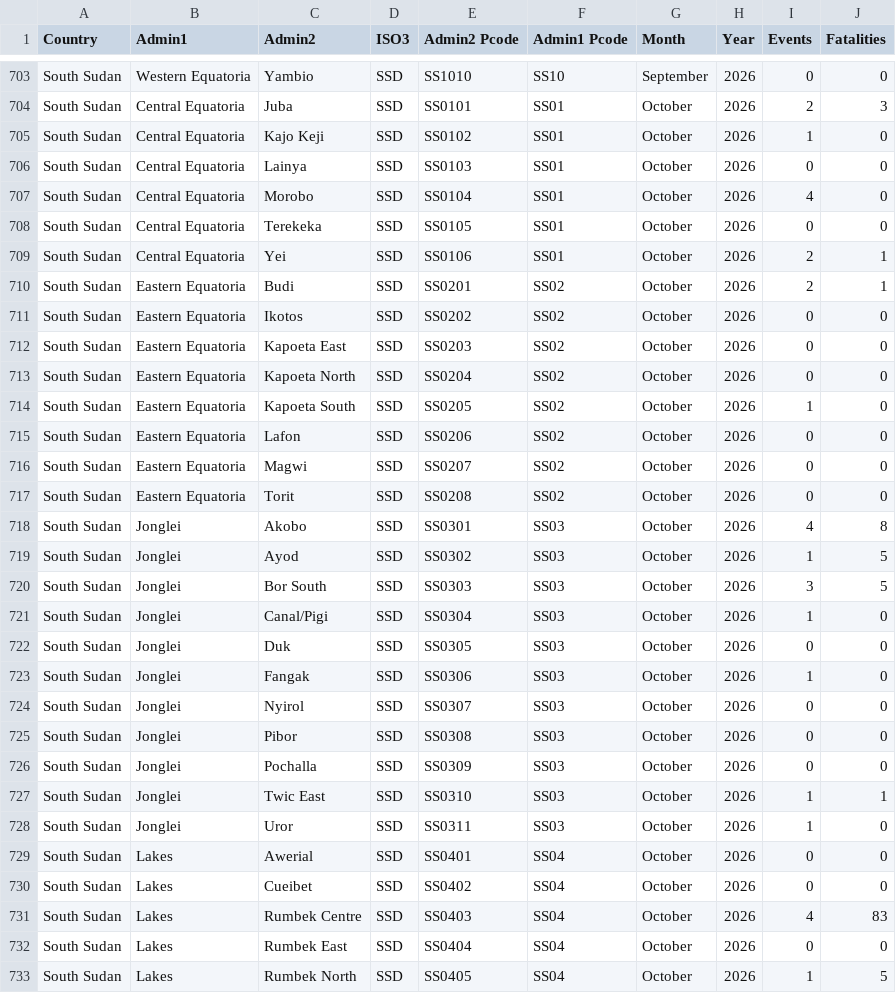
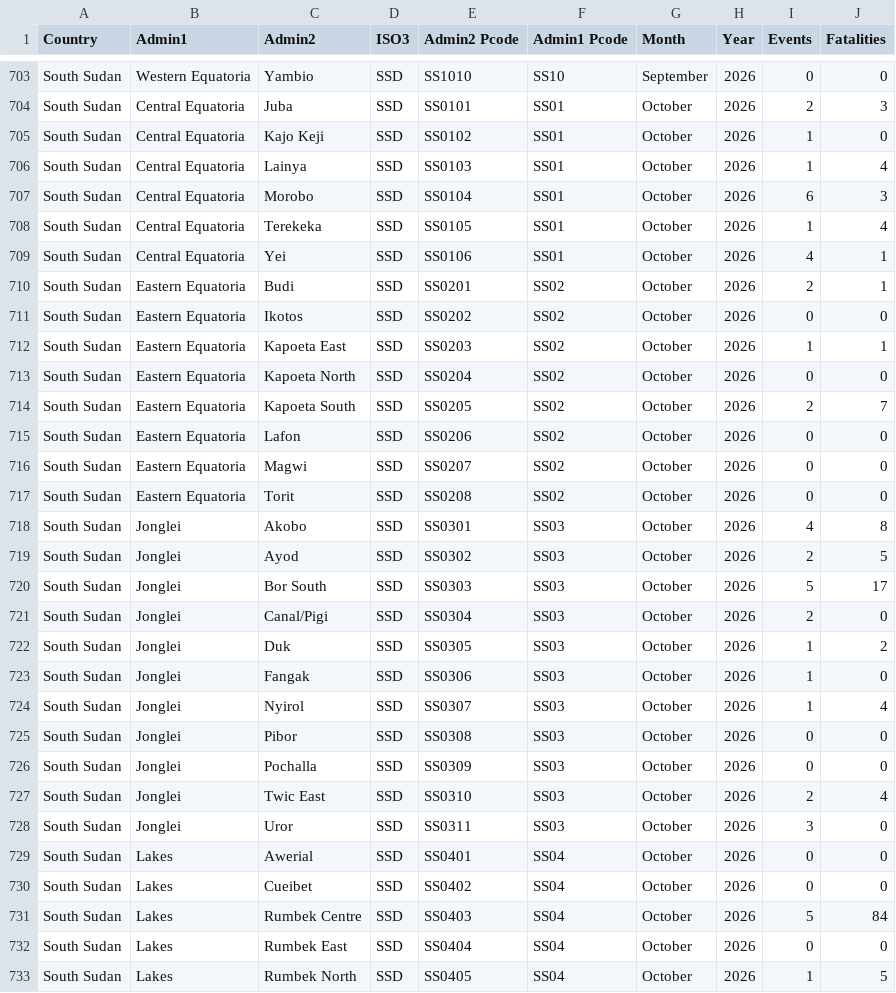
Before and after one commit to jayasekhon/South-Sudan-Dashboard, a CSV file: data/conflict_acled.csv, drawn as a sheet; only a part is shown, gaps mark what is left out; the diff covers the shown part only.

```diff
--- a/data/conflict_acled.csv
+++ b/data/conflict_acled.csv
@@ -705,11 +705,11 @@ South Sudan,Central Equatoria,Juba,SSD,SS0101,SS01,October,2026,2,3
 South Sudan,Central Equatoria,Kajo Keji,SSD,SS0102,SS01,October,2026,1,0
-South Sudan,Central Equatoria,Lainya,SSD,SS0103,SS01,October,2026,0,0
-South Sudan,Central Equatoria,Morobo,SSD,SS0104,SS01,October,2026,4,0
-South Sudan,Central Equatoria,Terekeka,SSD,SS0105,SS01,October,2026,0,0
-South Sudan,Central Equatoria,Yei,SSD,SS0106,SS01,October,2026,2,1
+South Sudan,Central Equatoria,Lainya,SSD,SS0103,SS01,October,2026,1,4
+South Sudan,Central Equatoria,Morobo,SSD,SS0104,SS01,October,2026,6,3
+South Sudan,Central Equatoria,Terekeka,SSD,SS0105,SS01,October,2026,1,4
+South Sudan,Central Equatoria,Yei,SSD,SS0106,SS01,October,2026,4,1
 South Sudan,Eastern Equatoria,Budi,SSD,SS0201,SS02,October,2026,2,1
 South Sudan,Eastern Equatoria,Ikotos,SSD,SS0202,SS02,October,2026,0,0
-South Sudan,Eastern Equatoria,Kapoeta East,SSD,SS0203,SS02,October,2026,0,0
+South Sudan,Eastern Equatoria,Kapoeta East,SSD,SS0203,SS02,October,2026,1,1
 South Sudan,Eastern Equatoria,Kapoeta North,SSD,SS0204,SS02,October,2026,0,0
-South Sudan,Eastern Equatoria,Kapoeta South,SSD,SS0205,SS02,October,2026,1,0
+South Sudan,Eastern Equatoria,Kapoeta South,SSD,SS0205,SS02,October,2026,2,7
 South Sudan,Eastern Equatoria,Lafon,SSD,SS0206,SS02,October,2026,0,0
@@ -718,15 +718,15 @@ South Sudan,Eastern Equatoria,Torit,SSD,SS0208,SS02,October,2026,0,0
 South Sudan,Jonglei,Akobo,SSD,SS0301,SS03,October,2026,4,8
-South Sudan,Jonglei,Ayod,SSD,SS0302,SS03,October,2026,1,5
-South Sudan,Jonglei,Bor South,SSD,SS0303,SS03,October,2026,3,5
-South Sudan,Jonglei,Canal/Pigi,SSD,SS0304,SS03,October,2026,1,0
-South Sudan,Jonglei,Duk,SSD,SS0305,SS03,October,2026,0,0
+South Sudan,Jonglei,Ayod,SSD,SS0302,SS03,October,2026,2,5
+South Sudan,Jonglei,Bor South,SSD,SS0303,SS03,October,2026,5,17
+South Sudan,Jonglei,Canal/Pigi,SSD,SS0304,SS03,October,2026,2,0
+South Sudan,Jonglei,Duk,SSD,SS0305,SS03,October,2026,1,2
 South Sudan,Jonglei,Fangak,SSD,SS0306,SS03,October,2026,1,0
-South Sudan,Jonglei,Nyirol,SSD,SS0307,SS03,October,2026,0,0
+South Sudan,Jonglei,Nyirol,SSD,SS0307,SS03,October,2026,1,4
 South Sudan,Jonglei,Pibor,SSD,SS0308,SS03,October,2026,0,0
 South Sudan,Jonglei,Pochalla,SSD,SS0309,SS03,October,2026,0,0
-South Sudan,Jonglei,Twic East,SSD,SS0310,SS03,October,2026,1,1
-South Sudan,Jonglei,Uror,SSD,SS0311,SS03,October,2026,1,0
+South Sudan,Jonglei,Twic East,SSD,SS0310,SS03,October,2026,2,4
+South Sudan,Jonglei,Uror,SSD,SS0311,SS03,October,2026,3,0
 South Sudan,Lakes,Awerial,SSD,SS0401,SS04,October,2026,0,0
 South Sudan,Lakes,Cueibet,SSD,SS0402,SS04,October,2026,0,0
-South Sudan,Lakes,Rumbek Centre,SSD,SS0403,SS04,October,2026,4,83
+South Sudan,Lakes,Rumbek Centre,SSD,SS0403,SS04,October,2026,5,84
 South Sudan,Lakes,Rumbek East,SSD,SS0404,SS04,October,2026,0,0
```
Also changed, not shown: 8 edited cells elsewhere in this file, data/appeals.csv, data/emergencies.csv, 5 other files.
